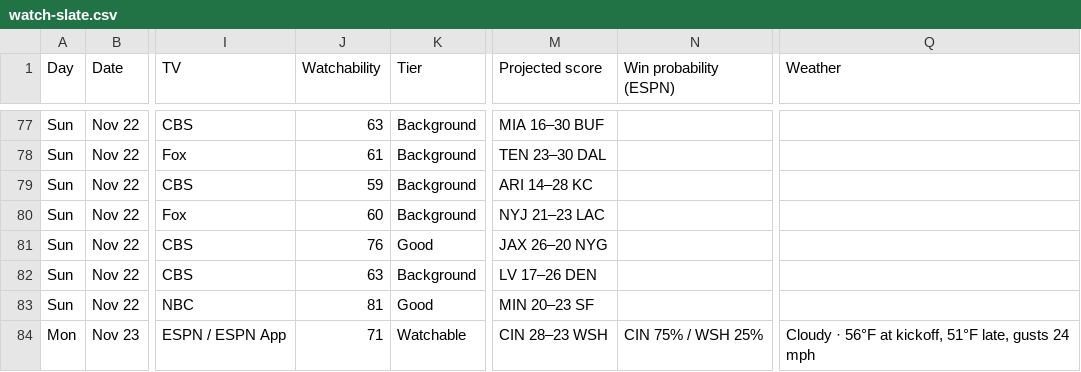
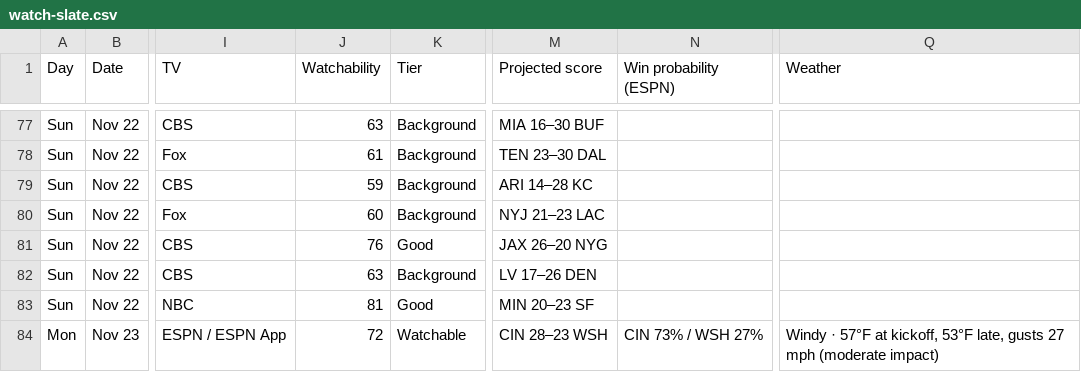
Before and after one commit to denegrijustin/football-watchability, a CSV file: public/exports/watch-slate.csv, drawn as a sheet; only a part is shown, gaps mark what is left out; the diff names each change by its address in the sheet, - before the commit and + after, or states it on an @@ line.

```diff
--- a/public/exports/watch-slate.csv
+++ b/public/exports/watch-slate.csv
-J84 (Watchability): 71
+J84 (Watchability): 72
-N84 (Win probability (ESPN)): CIN 75% / WSH 25%
+N84 (Win probability (ESPN)): CIN 73% / WSH 27%
-Q84 (Weather): Cloudy · 56°F at kickoff, 51°F late, gusts 24 mph
+Q84 (Weather): Windy · 57°F at kickoff, 53°F late, gusts 27 mph (moderate impact)
```
Also changed, not shown: 16 other files.
